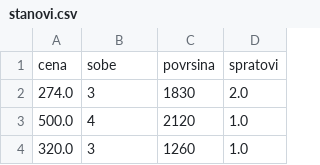
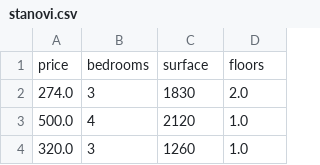
Before and after one commit to scepanovicka/dsb, a CSV file: 07.07 Metode ansambla/stanovi.csv, drawn as a sheet; only a part is shown; removed rows and columns are numbered as before the commit, all else as after; the diff names each change by its address in the sheet, - before the commit and + after, or states it on an @@ line.

Commit message:
Add files via upload

```diff
--- a/07.07 Metode ansambla/stanovi.csv
+++ b/07.07 Metode ansambla/stanovi.csv
-row 1: cena | sobe | povrsina | spratovi
+row 1: price | bedrooms | surface | floors
```
